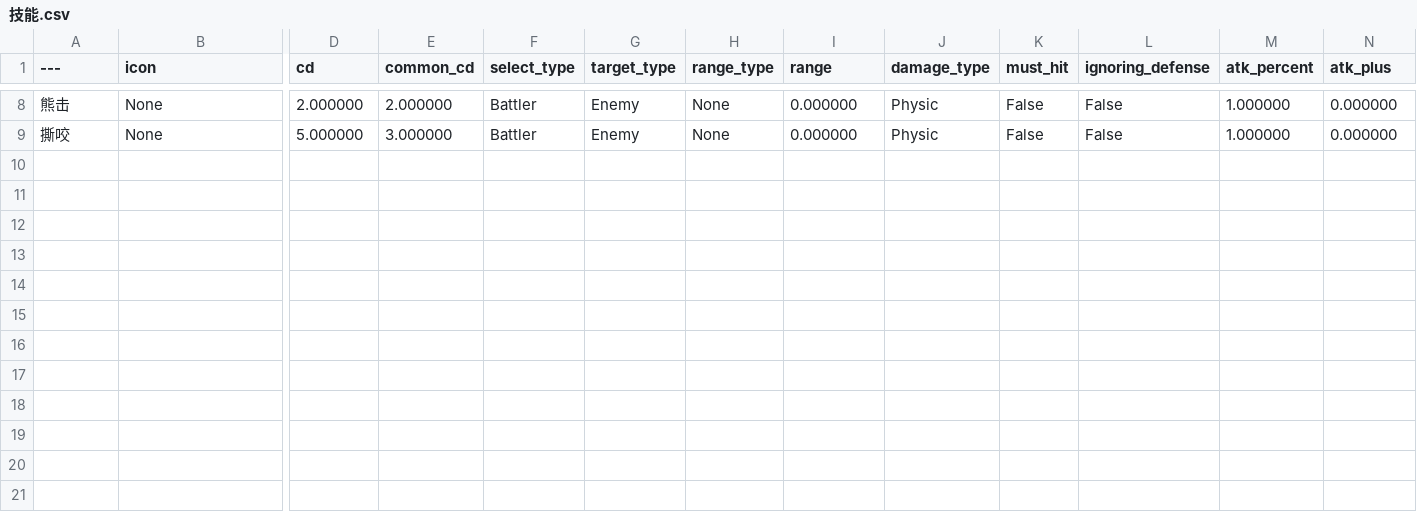
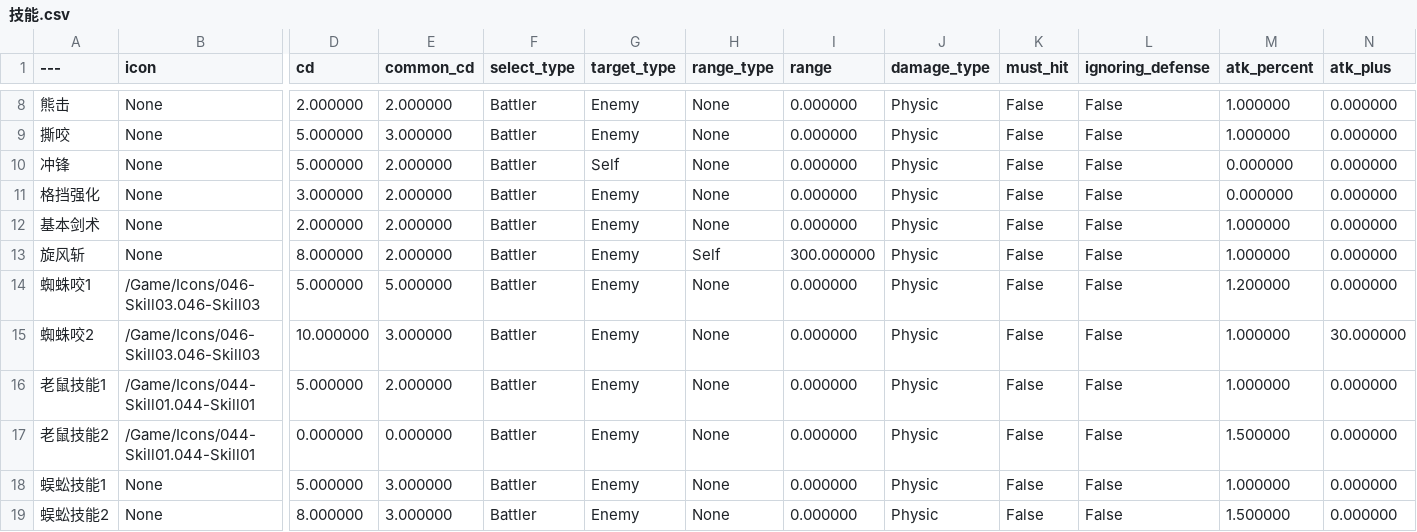
Before and after one commit to xiongfang/project, a CSV file: trunk/client/Content/data/技能.csv, drawn as a sheet; only a part is shown, gaps mark what is left out; rows hold the shown columns only; the diff names each change by its address in the sheet, - before the commit and + after, or states it on an @@ line.

```diff
--- a/trunk/client/Content/data/技能.csv
+++ b/trunk/client/Content/data/技能.csv
+row 10: 冲锋 | None | 5.000000 | 2.000000 | Battler | Self | None | 0.000000 | Physic | False | False | 0.000000 | 0.000000
+row 11: 格挡强化 | None | 3.000000 | 2.000000 | Battler | Enemy | None | 0.000000 | Physic | False | False | 0.000000 | 0.000000
+row 12: 基本剑术 | None | 2.000000 | 2.000000 | Battler | Enemy | None | 0.000000 | Physic | False | False | 1.000000 | 0.000000
+row 13: 旋风斩 | None | 8.000000 | 2.000000 | Battler | Enemy | Self | 300.000000 | Physic | False | False | 1.000000 | 0.000000
+row 14: 蜘蛛咬1 | /Game/Icons/046-Skill03.046-Skill03 | 5.000000 | 5.000000 | Battler | Enemy | None | 0.000000 | Physic | False | False | 1.200000 | 0.000000
+row 15: 蜘蛛咬2 | /Game/Icons/046-Skill03.046-Skill03 | 10.000000 | 3.000000 | Battler | Enemy | None | 0.000000 | Physic | False | False | 1.000000 | 30.000000
+row 16: 老鼠技能1 | /Game/Icons/044-Skill01.044-Skill01 | 5.000000 | 2.000000 | Battler | Enemy | None | 0.000000 | Physic | False | False | 1.000000 | 0.000000
+row 17: 老鼠技能2 | /Game/Icons/044-Skill01.044-Skill01 | 0.000000 | 0.000000 | Battler | Enemy | None | 0.000000 | Physic | False | False | 1.500000 | 0.000000
+row 18: 蜈蚣技能1 | None | 5.000000 | 3.000000 | Battler | Enemy | None | 0.000000 | Physic | False | False | 1.000000 | 0.000000
+row 19: 蜈蚣技能2 | None | 8.000000 | 3.000000 | Battler | Enemy | None | 0.000000 | Physic | False | False | 1.500000 | 0.000000
```
Also changed, not shown: trunk/client/Content/data/动画组.csv, trunk/client/Content/data/怪物.csv, 44 other files.
